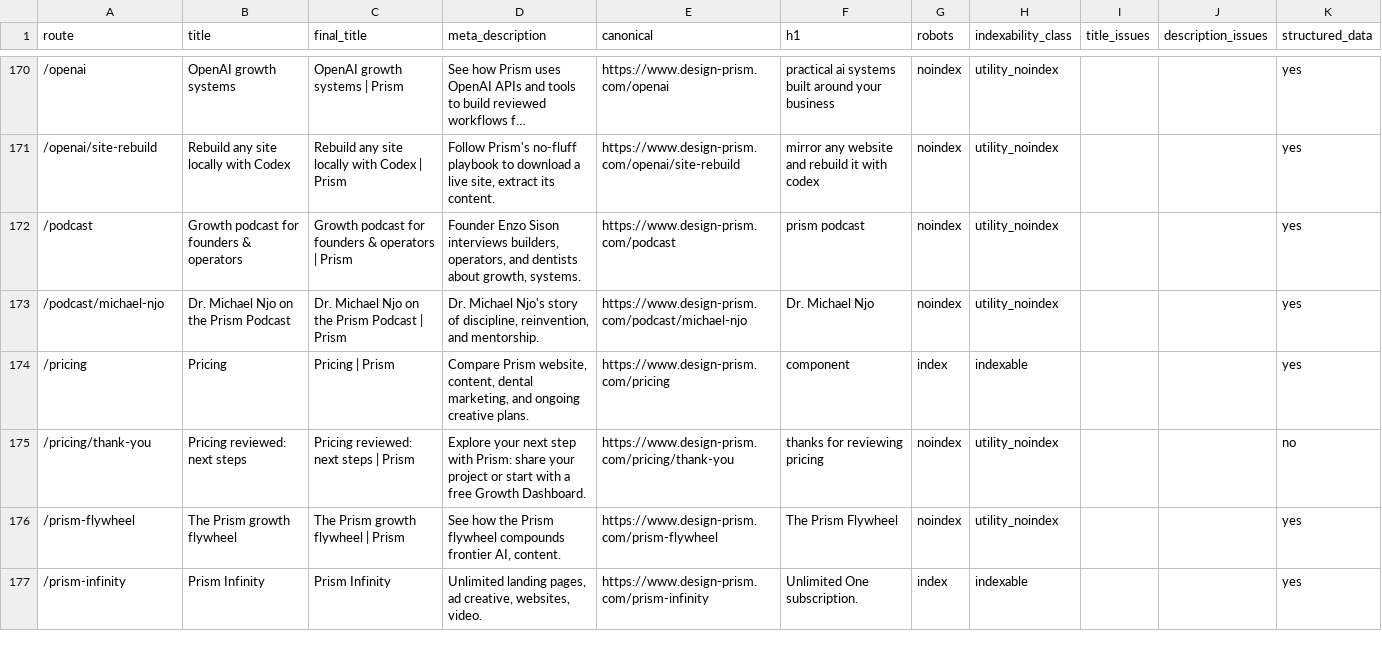
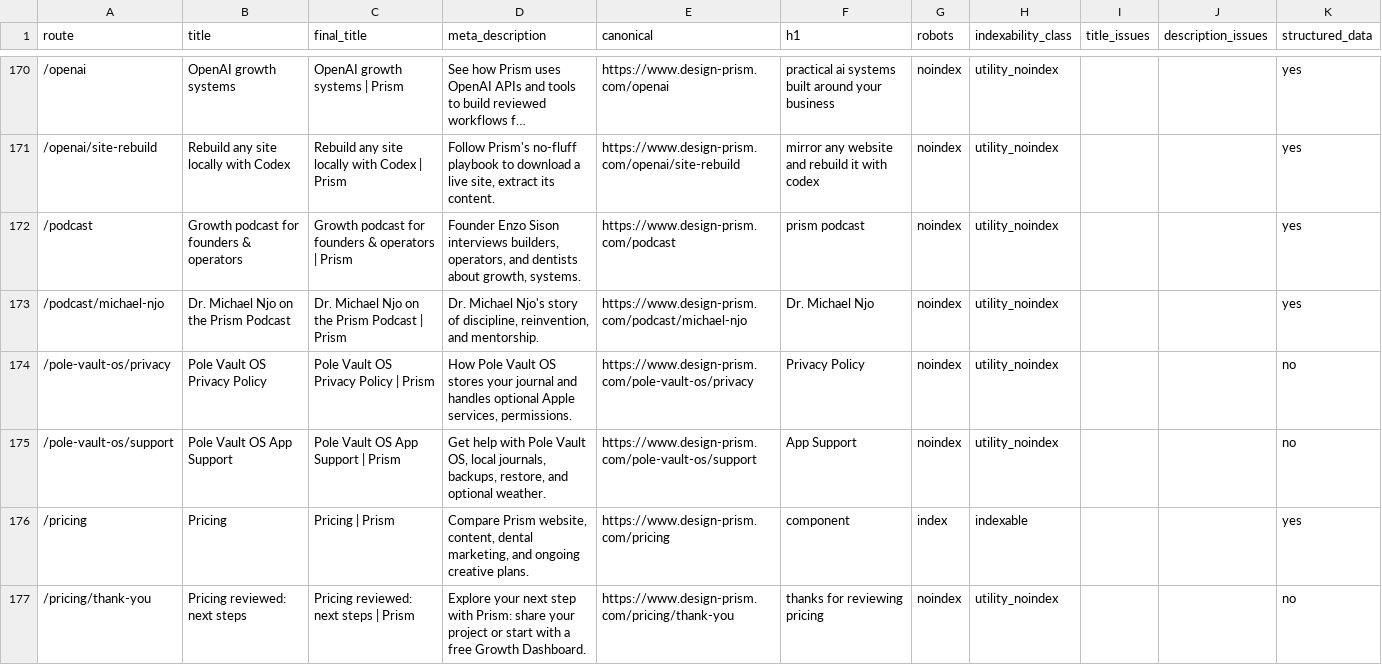
Before and after one commit to enzo-prism/prism-website, a CSV file: seo/inventory.csv, drawn as a sheet; only a part is shown, gaps mark what is left out; the shorter side is filled out with more unchanged rows; long unchanged cells end in …; the diff names each change by its address in the sheet, - before the commit and + after, or states it on an @@ line.

Commit message:
Add Pole Vault OS privacy and support pages

```diff
--- a/seo/inventory.csv
+++ b/seo/inventory.csv
+row 174: /pole-vault-os/privacy | Pole Vault OS Privacy Policy | Pole Vault OS Privacy Policy | Prism | How Pole Vault OS stores your journal and handles optional Apple services, permissions. | https://www.design-prism.com/pole-vault-os/privacy | Privacy Policy | noindex | utility_noindex |  |  | no
+row 175: /pole-vault-os/support | Pole Vault OS App Support | Pole Vault OS App Support | Prism | Get help with Pole Vault OS, local journals, backups, restore, and optional weather. | https://www.design-prism.com/pole-vault-os/support | App Support | noindex | utility_noindex |  |  | no
```
Also changed, not shown: 4 other files.
